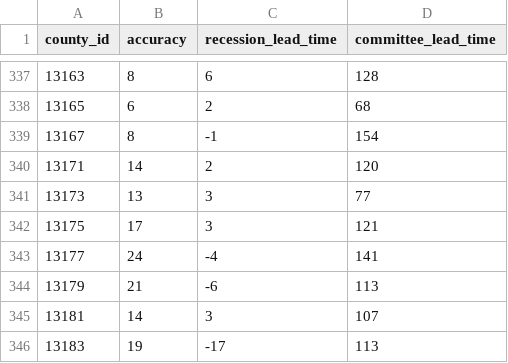
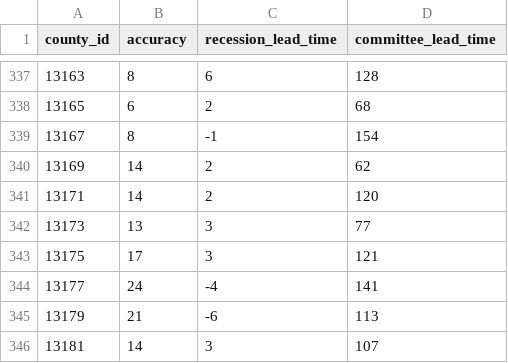
Before and after one commit to markgsheppard/SahmRule, a CSV file: data-source/map-data/map-data-aggregated.csv, drawn as a sheet; only a part is shown, gaps mark what is left out; the shorter side is filled out with more unchanged rows; the diff names each change by its address in the sheet, - before the commit and + after, or states it on an @@ line.

```diff
--- a/data-source/map-data/map-data-aggregated.csv
+++ b/data-source/map-data/map-data-aggregated.csv
+row 340: 13169 | 14 | 2 | 62
```
Also changed, not shown: 11 other files.
